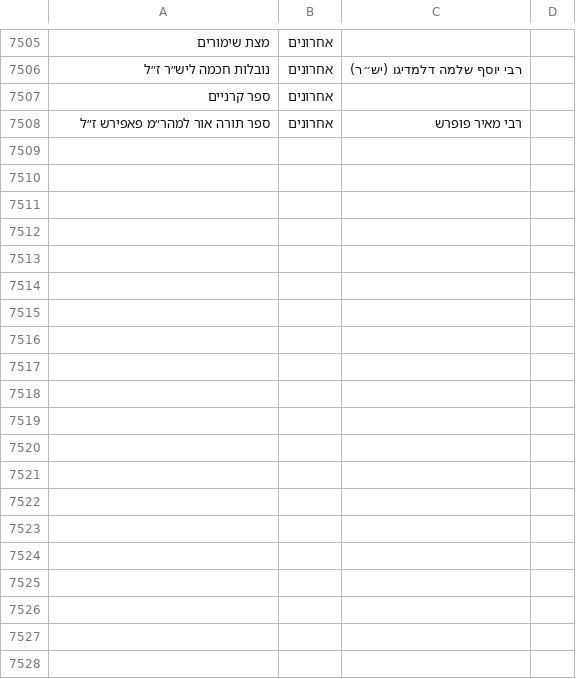
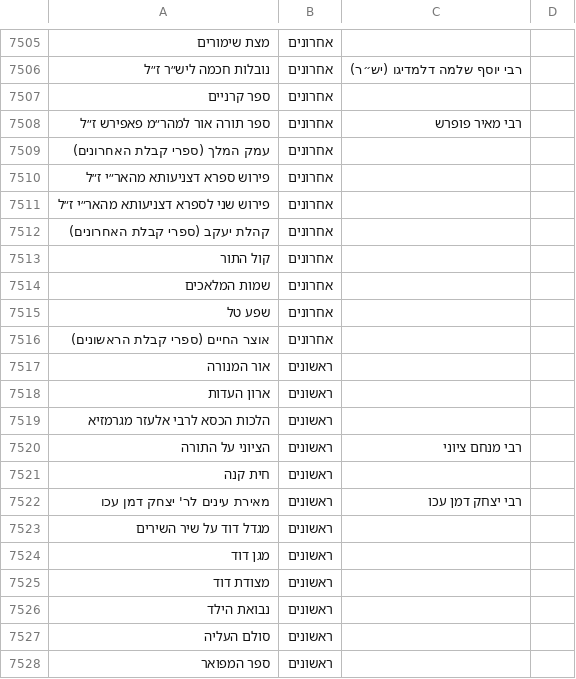
Before and after one commit to YairDaniel11/Otzarya-Unofficial-Books, a CSV file: ספרים/קבצי קישורים וסדר הדורות/דורות.csv, drawn as a sheet; only a part is shown, gaps mark what is left out; the diff covers the shown part only.

```diff
--- a/ספרים/קבצי קישורים וסדר הדורות/דורות.csv
+++ b/ספרים/קבצי קישורים וסדר הדורות/דורות.csv
@@ -7508 +7508,21 @@
 ספר תורה אור למהר״מ פאפירש ז״ל,אחרונים,רבי מאיר פופרש,
+עמק המלך (ספרי קבלת האחרונים),אחרונים,,
+פירוש ספרא דצניעותא מהאר״י ז״ל,אחרונים,,
+פירוש שני לספרא דצניעותא מהאר״י ז״ל,אחרונים,,
+קהלת יעקב (ספרי קבלת האחרונים),אחרונים,,
+קול התור,אחרונים,,
+שמות המלאכים,אחרונים,,
+שפע טל,אחרונים,,
+אוצר החיים (ספרי קבלת הראשונים),אחרונים,,
+אור המנורה,ראשונים,,
+ארון העדות,ראשונים,,
+הלכות הכסא לרבי אלעזר מגרמזיא,ראשונים,,
+הציוני על התורה,ראשונים,רבי מנחם ציוני,
+חית קנה,ראשונים,,
+מאירת עינים לר' יצחק דמן עכו,ראשונים,רבי יצחק דמן עכו,
+מגדל דוד על שיר השירים,ראשונים,,
+מגן דוד,ראשונים,,
+מצודת דוד,ראשונים,,
+נבואת הילד,ראשונים,,
+סולם העליה,ראשונים,,
+ספר המפואר,ראשונים,,
```
Also changed, not shown: 24 added rows elsewhere in this file, 44 other files.
